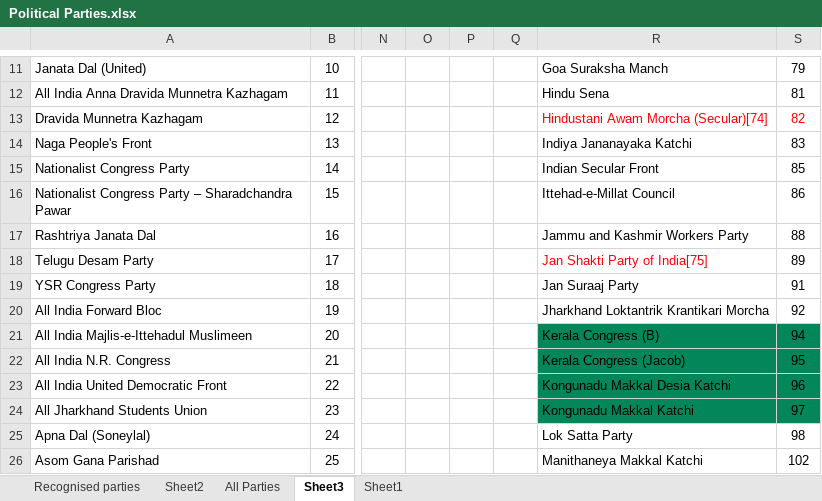
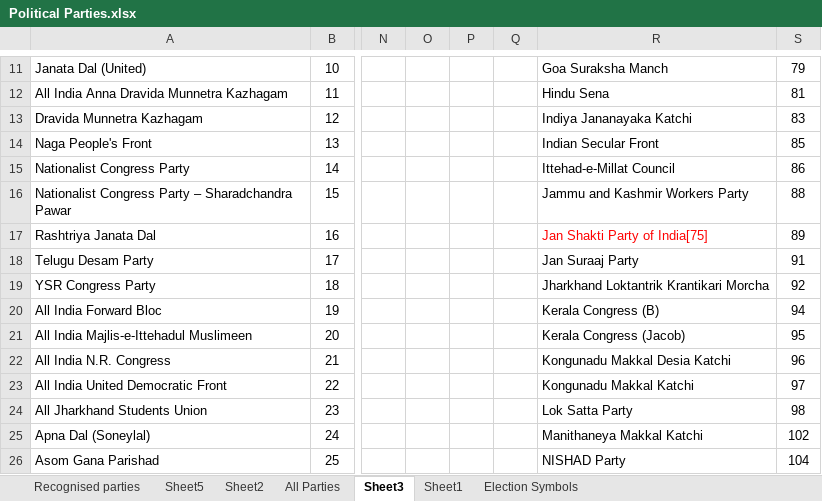
Before and after one commit to shashikanthmbhat/Election_Result_Analysis, an Excel workbook: Data/Final/Political Parties.xlsx, sheet Sheet3, drawn as a sheet; only a part is shown, gaps mark what is left out; values as stored, in another font and other column widths than the file's, no borders; the diff covers the shown part only; the diff names each change by its address in the sheet, - before the commit and + after, or states it on an @@ line.

```diff
--- a/Data/Final/Political Parties.xlsx (sheet Sheet3)
+++ b/Data/Final/Political Parties.xlsx (sheet Sheet3)
+sheet tab: Sheet5
+sheet tab: Election Symbols
-R13: Hindustani Awam Morcha (Secular)[74]
+R13: Indiya Jananayaka Katchi
-R13:S13 text colour: #FF0000
+R13:S13 text colour: black
-S13: 82
+S13: 83
-R14: Indiya Jananayaka Katchi
+R14: Indian Secular Front
-S14: 83
+S14: 85
-R15: Indian Secular Front
+R15: Ittehad-e-Millat Council
-S15: 85
+S15: 86
-R16: Ittehad-e-Millat Council
+R16: Jammu and Kashmir Workers Party
-S16: 86
+S16: 88
-R17: Jammu and Kashmir Workers Party
+R17: Jan Shakti Party of India[75]
-R17 text colour: black
+R17 text colour: #FF0000
-S17: 88
+S17: 89
-R18: Jan Shakti Party of India[75]
+R18: Jan Suraaj Party
-R18 text colour: #FF0000
+R18 text colour: black
-S18: 89
+S18: 91
-R19: Jan Suraaj Party
+R19: Jharkhand Loktantrik Krantikari Morcha
-S19: 91
+S19: 92
-R20: Jharkhand Loktantrik Krantikari Morcha
+R20: Kerala Congress (B)
-S20: 92
+S20: 94
-R21: Kerala Congress (B)
+R21: Kerala Congress (Jacob)
-R21:S24 fill: #02865A
+R21:S24 fill: none
-S21: 94
+S21: 95
-R22: Kerala Congress (Jacob)
+R22: Kongunadu Makkal Desia Katchi
-S22: 95
+S22: 96
-R23: Kongunadu Makkal Desia Katchi
+R23: Kongunadu Makkal Katchi
-S23: 96
+S23: 97
-R24: Kongunadu Makkal Katchi
+R24: Lok Satta Party
-S24: 97
+S24: 98
-R25: Lok Satta Party
+R25: Manithaneya Makkal Katchi
-S25: 98
+S25: 102
-R26: Manithaneya Makkal Katchi
+R26: NISHAD Party
-S26: 102
+S26: 104
```
Also changed, not shown: 2 removed rows, 24 edited cells and cell formats elsewhere in this sheet, sheet Recognised parties, sheet All Parties, sheet Sheet1.
